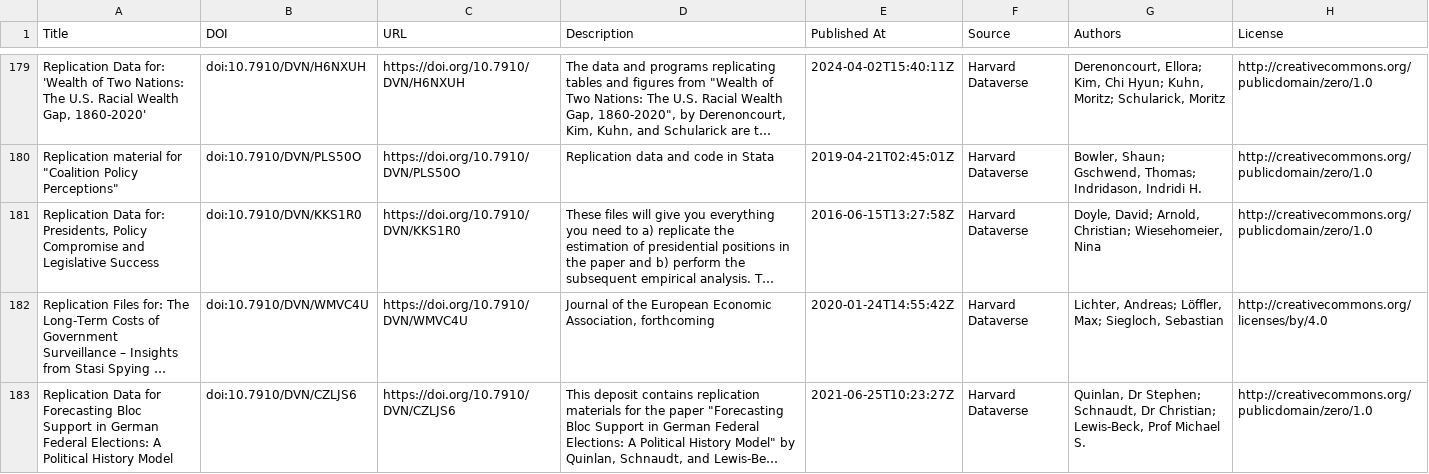
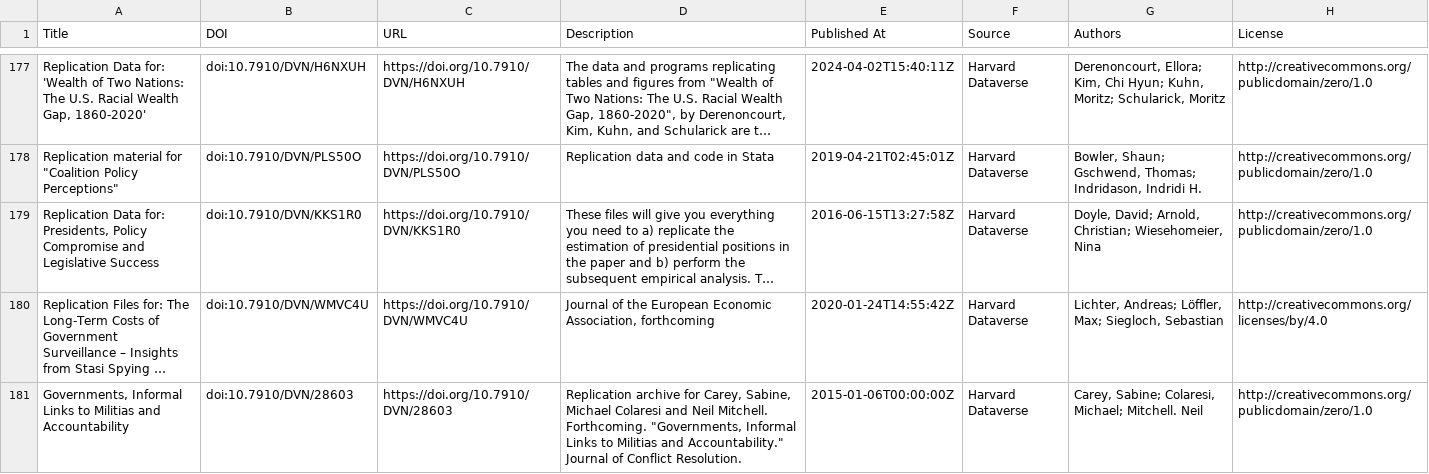
Before and after one commit to UB-Mannheim/madabi, a CSV file: metadata/harvard_dataverse.csv, drawn as a sheet; only a part is shown, gaps mark what is left out; the shorter side is filled out with more unchanged rows; long unchanged cells end in …; the diff covers the shown part only; the diff names each change by its address in the sheet, - before the commit and + after, or states it on an @@ line.

```diff
--- a/metadata/harvard_dataverse.csv
+++ b/metadata/harvard_dataverse.csv
+row 181: Governments, Informal Links to Militias and Accountability | doi:10.7910/DVN/28603 | https://doi.org/10.7910/DVN/28603 | Replication archive for Carey, Sabine, Michael Colaresi and Neil Mitchell. Forthcoming. "Governments, Informal Links to Militias and Accountability." Journal of Conflict Resolution. | 2015-01-06T00:00:00Z | Harvard Dataverse | Carey, Sabine; Colaresi, Michael; Mitchell. Neil | http://creativecommons.org/publicdomain/zero/1.0
```
Also changed, not shown: 10 added rows and 11 removed rows elsewhere in this file, metadata/zenodo.csv, 5 other files.
